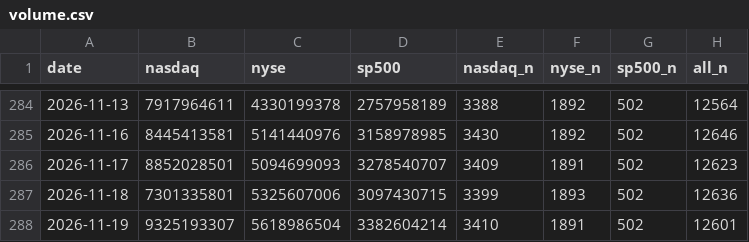
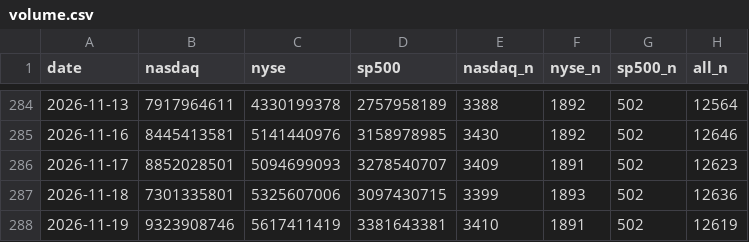
Before and after one commit to ytigerk/stock-tools, a CSV file: distribution/volume.csv, drawn as a sheet; only a part is shown, gaps mark what is left out.

```diff
--- a/distribution/volume.csv
+++ b/distribution/volume.csv
@@ -287,2 +287,2 @@ date,nasdaq,nyse,sp500,nasdaq_n,nyse_n,sp500_n,all_n
 2026-11-18,7301335801,5325607006,3097430715,3399,1893,502,12636
-2026-11-19,9325193307,5618986504,3382604214,3410,1891,502,12601
+2026-11-19,9323908746,5617411419,3381643381,3410,1891,502,12619
```
Also changed, not shown: distribution/history.csv.
